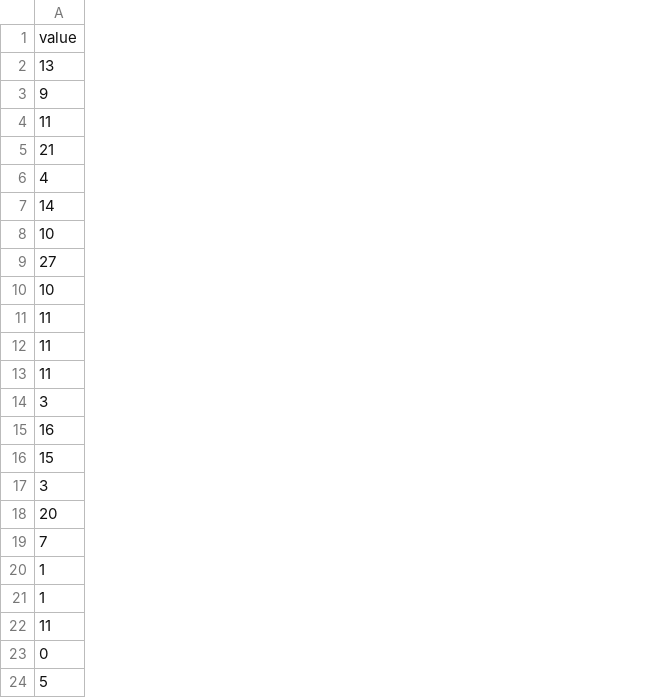
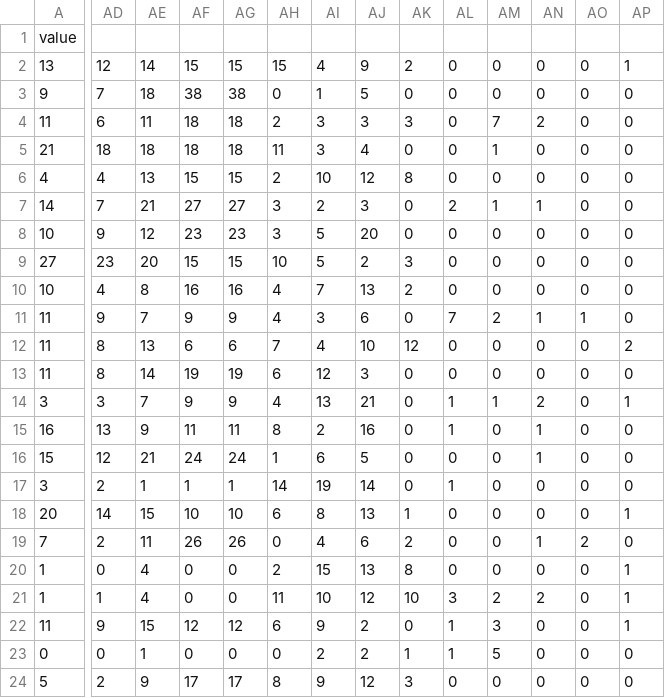
Before and after one commit to SallyHabib/BachelorProject, a CSV file: user.csv, drawn as a sheet; only a part is shown, gaps mark what is left out; the diff covers the shown part only; the diff names each change by its address in the sheet, - before the commit and + after, or states it on an @@ line.

```diff
--- a/user.csv
+++ b/user.csv
+column AD, rows 2-24: 12 | 7 | 6 | 18 | 4 | 7 | 9 | 23 | 4 | 9 | 8 | 8 | 3 | 13 | 12 | 2 | 14 | 2 | 0 | 1 | 9 | 0 | 2
+column AE, rows 2-24: 14 | 18 | 11 | 18 | 13 | 21 | 12 | 20 | 8 | 7 | 13 | 14 | 7 | 9 | 21 | 1 | 15 | 11 | 4 | 4 | 15 | 1 | 9
+column AF, rows 2-24: 15 | 38 | 18 | 18 | 15 | 27 | 23 | 15 | 16 | 9 | 6 | 19 | 9 | 11 | 24 | 1 | 10 | 26 | 0 | 0 | 12 | 0 | 17
+column AG, rows 2-24: 15 | 38 | 18 | 18 | 15 | 27 | 23 | 15 | 16 | 9 | 6 | 19 | 9 | 11 | 24 | 1 | 10 | 26 | 0 | 0 | 12 | 0 | 17
+column AH, rows 2-24: 15 | 0 | 2 | 11 | 2 | 3 | 3 | 10 | 4 | 4 | 7 | 6 | 4 | 8 | 1 | 14 | 6 | 0 | 2 | 11 | 6 | 0 | 8
+column AI, rows 2-24: 4 | 1 | 3 | 3 | 10 | 2 | 5 | 5 | 7 | 3 | 4 | 12 | 13 | 2 | 6 | 19 | 8 | 4 | 15 | 10 | 9 | 2 | 9
+column AJ, rows 2-24: 9 | 5 | 3 | 4 | 12 | 3 | 20 | 2 | 13 | 6 | 10 | 3 | 21 | 16 | 5 | 14 | 13 | 6 | 13 | 12 | 2 | 2 | 12
+column AK, rows 2-24: 2 | 0 | 3 | 0 | 8 | 0 | 0 | 3 | 2 | 0 | 12 | 0 | 0 | 0 | 0 | 0 | 1 | 2 | 8 | 10 | 0 | 1 | 3
+column AL, rows 2-24: 0 | 0 | 0 | 0 | 0 | 2 | 0 | 0 | 0 | 7 | 0 | 0 | 1 | 1 | 0 | 1 | 0 | 0 | 0 | 3 | 1 | 1 | 0
+column AM, rows 2-24: 0 | 0 | 7 | 1 | 0 | 1 | 0 | 0 | 0 | 2 | 0 | 0 | 1 | 0 | 0 | 0 | 0 | 0 | 0 | 2 | 3 | 5 | 0
+column AN, rows 2-24: 0 | 0 | 2 | 0 | 0 | 1 | 0 | 0 | 0 | 1 | 0 | 0 | 2 | 1 | 1 | 0 | 0 | 1 | 0 | 2 | 0 | 0 | 0
+column AO, rows 2-24: 0 | 0 | 0 | 0 | 0 | 0 | 0 | 0 | 0 | 1 | 0 | 0 | 0 | 0 | 0 | 0 | 0 | 2 | 0 | 0 | 0 | 0 | 0
+column AP, rows 2-24: 1 | 0 | 0 | 0 | 0 | 0 | 0 | 0 | 0 | 0 | 2 | 0 | 1 | 0 | 0 | 0 | 1 | 0 | 1 | 1 | 1 | 0 | 0
```
Also changed, not shown: 3 added columns elsewhere in this file, 1 other file.
